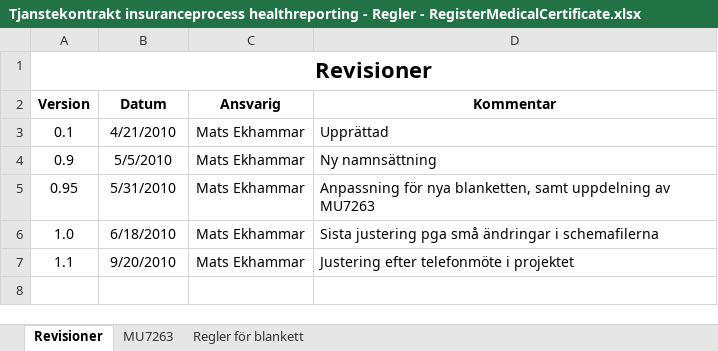
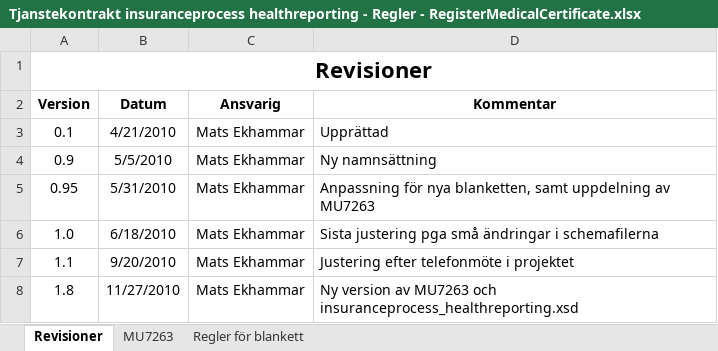
Before and after one commit to admstar/rivta, an Excel workbook: ServiceInteractions/riv/insuranceprocess/healthreporting/trunk/docs/Tjanstekontrakt insuranceprocess healthreporting - Regler - RegisterMedicalCertificate.xlsx, sheet Revisioner, drawn as a sheet; values as stored, in another font and other column widths than the file's, no borders; conditional formats not drawn; the diff names each change by its address in the sheet, - before the commit and + after, or states it on an @@ line.

Commit message:
Updated

```diff
--- a/ServiceInteractions/riv/insuranceprocess/healthreporting/trunk/docs/Tjanstekontrakt insuranceprocess healthreporting - Regler - RegisterMedicalCertificate.xlsx (sheet Revisioner)
+++ b/ServiceInteractions/riv/insuranceprocess/healthreporting/trunk/docs/Tjanstekontrakt insuranceprocess healthreporting - Regler - RegisterMedicalCertificate.xlsx (sheet Revisioner)
+row 8: 1.8 | 11/27/2010 | Mats Ekhammar | Ny version av MU7263 och insuranceprocess_healthreporting.xsd
```
Also changed, not shown: sheet Regler för blankett, sheet MU7263.
